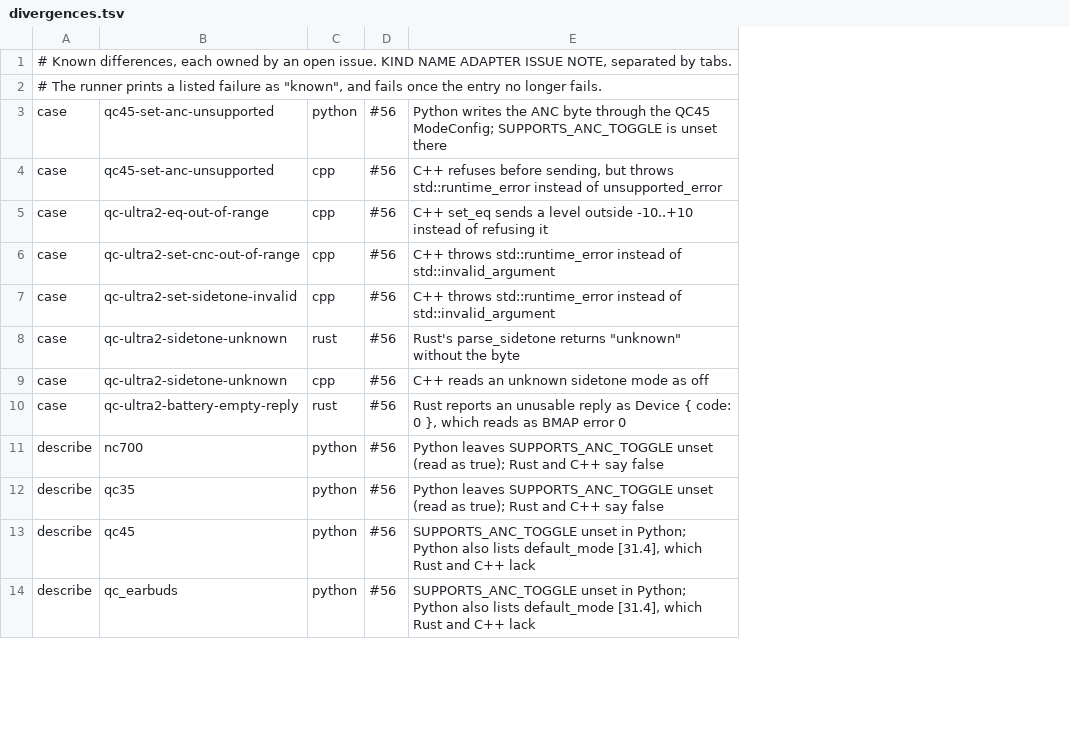
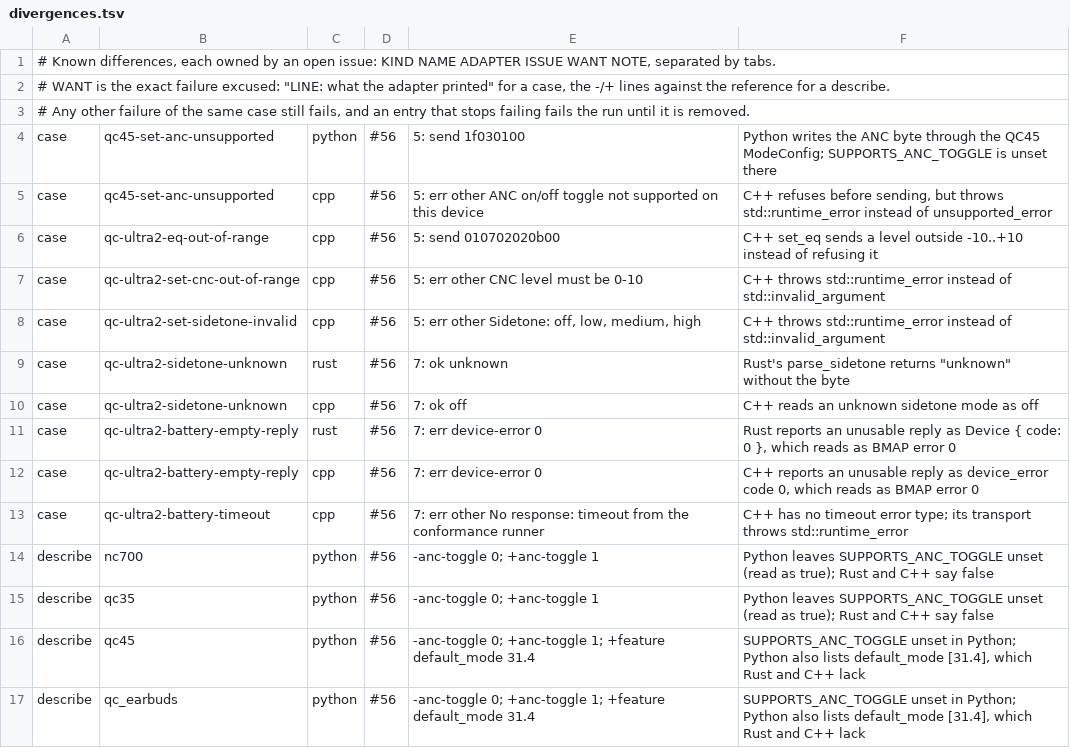
Before and after one commit to aaronsb/bosectl, a TSV file: conformance/divergences.tsv, drawn as a sheet; only a part is shown; addresses are those after the commit; the diff names each change by its address in the sheet, - before the commit and + after, or states it on an @@ line.

Commit message:
fix(conformance): make the judge hold up under review
A fresh review of the harness proved it passed things it should fail.
Each finding is fixed here and replayed against the reviewer's probes.

The runner:
- A divergence entry now names the exact failure it excuses (the case
  line and what the adapter printed, or the describe's -/+ lines). Any
  other failure in the same case fails, so an entry no longer hides a
  dead adapter, a wrong packet or a dropped describe line.
- Lines an adapter prints after a case's last result fail the case.
- An entry for a missing case or device stops the run; an entry the run
  did not reach fails unless the run left it out on purpose.
- The self-test runs each case on an adapter that passes it, and also
  swaps send for send-drain.
- describe needs a strict majority of the adapters that are not known to
  diverge; otherwise it prints every view and fails.
- A malformed case exits 2; output that is not UTF-8 shows escaped
  instead of killing the reader; an expected 'err other' matches any
  detail.

The adapters stop covering for their libraries. C++ prints error code 0
as 0 and times out the way its real transport does, so its empty-reply
and timeout behaviour now show as divergences (#56). Python reports
invalid-arg only when the library refused before sending, and checks
argument counts itself. Python gains BmapUnsupportedError, a BmapError
subclass matching Rust's Unsupported and C++'s unsupported_error, raised
where a feature is missing or a write is refused; other BmapErrors now
read as 'other' instead of 'unsupported'. Editable slots print in config
order in every adapter.

Cases: the prince's set_cnc through GetAll and a drained ModeConfig
SETGET, from the prince report's layouts, covers send-drain; the QC
Ultra 2's live [31.10] write is covered from NOTES.md. nc700-set-cnc
uses level 3, where an inverted scale would show, and labels its reply
synthetic instead of borrowing it from a unit test.

```diff
--- a/conformance/divergences.tsv
+++ b/conformance/divergences.tsv
+column E, rows 4-11: 5: send 1f030100 | 5: err other ANC on/off toggle not supported on this device | 5: send 010702020b00 | 5: err other CNC level must be 0-10 | 5: err other Sidetone: off, low, medium, high | 7: ok unknown | 7: ok off | 7: err device-error 0; rows 14-17: -anc-toggle 0; +anc-toggle 1 | -anc-toggle 0; +anc-toggle 1 | -anc-toggle 0; +anc-toggle 1; +feature default_mode 31.4 | -anc-toggle 0; +anc-toggle 1; +feature default_mode 31.4
-A1: …an open issue. KIND NAME ADAPTER ISSUE NOTE, separated…
+A1: …an open issue: KIND NAME ADAPTER ISSUE WANT NOTE, separated…
-A2: # The runner prints a listed failure as "known", and fails once the entry no longer fails.
+A2: # WANT is the exact failure excused: "LINE: what the adapter printed" for a case, the -/+ lines against the reference for a describe.
+row 3: # Any other failure of the same case still fails, and an entry that stops failing fails the run until it is removed.
+row 12: case | qc-ultra2-battery-empty-reply | cpp | #56 | 7: err device-error 0 | C++ reports an unusable reply as device_error code 0, which reads as BMAP error 0
+row 13: case | qc-ultra2-battery-timeout | cpp | #56 | 7: err other No response: timeout from the conformance runner | C++ has no timeout error type; its transport throws std::runtime_error
```
Also changed, not shown: 12 other files.
